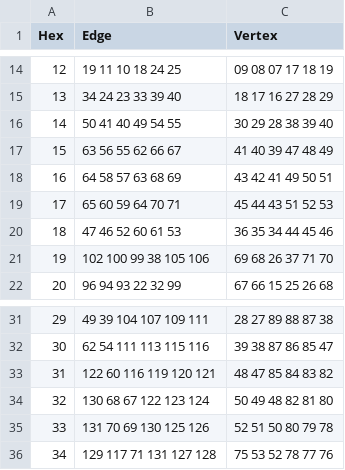
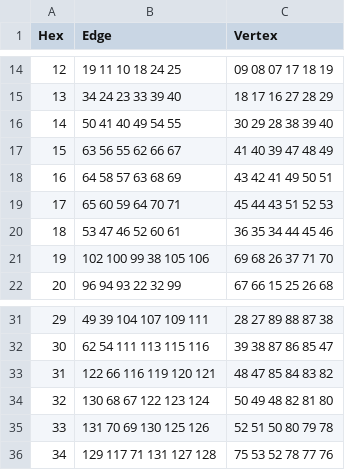
Before and after one commit to codeca/codecan, a CSV file: codecan/codecan/hexCSV.csv, drawn as a sheet; only a part is shown, gaps mark what is left out.

Commit message:
agora dá

```diff
--- a/codecan/codecan/hexCSV.csv
+++ b/codecan/codecan/hexCSV.csv
@@ -19,3 +19,3 @@ Hex;Edge;Vertex;
 17;65 60 59 64 70 71;45 44 43 51 52 53;
-18;47 46 52 60 61 53;36 35 34 44 45 46;
+18;53 47 46 52 60 61;36 35 34 44 45 46;
 19;102 100 99 38 105 106;69 68 26 37 71 70;
@@ -32,3 +32,3 @@ Hex;Edge;Vertex;
 30;62 54 111 113 115 116;39 38 87 86 85 47;
-31;122 60 116 119 120 121;48 47 85 84 83 82;
+31;122 66 116 119 120 121;48 47 85 84 83 82;
 32;130 68 67 122 123 124;50 49 48 82 81 80;
```
